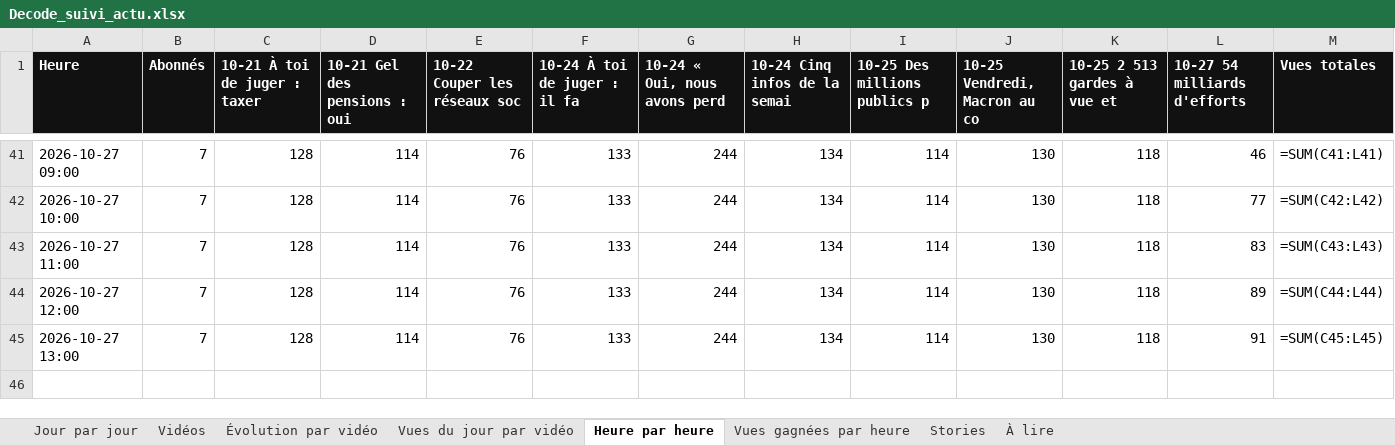
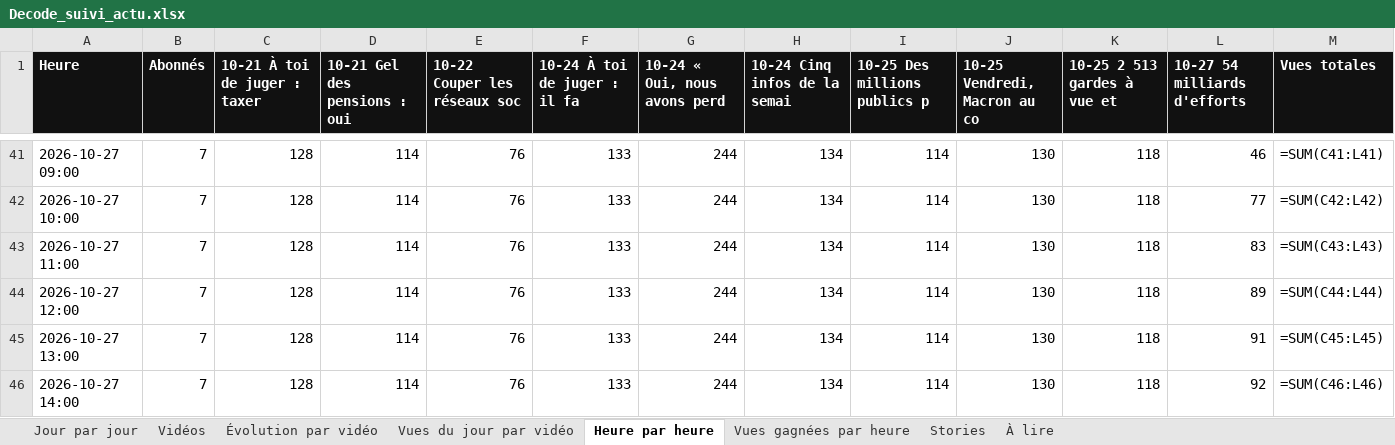
Before and after one commit to StudioDecodeDiffusion/reels-factory, an Excel workbook: suivi/Decode_suivi_actu.xlsx, sheet Heure par heure, drawn as a sheet; only a part is shown, gaps mark what is left out; values as stored, in another font and other column widths than the file's, no borders; formulas without a stored value are shown as written; charts and pictures not drawn; the diff names each change by its address in the sheet, - before the commit and + after, or states it on an @@ line.

```diff
--- a/suivi/Decode_suivi_actu.xlsx (sheet Heure par heure)
+++ b/suivi/Decode_suivi_actu.xlsx (sheet Heure par heure)
+row 46: 2026-10-27 14:00 | 7 | 128 | 114 | 76 | 133 | 244 | 134 | 114 | 130 | 118 | 92 | =SUM(C46:L46)
```
Also changed, not shown: sheet Vues gagnées par heure, charts or pictures, suivi/Decode_suivi_eco.xlsx, suivi/Decode_suivi_qhse.xlsx, 7 other files.
